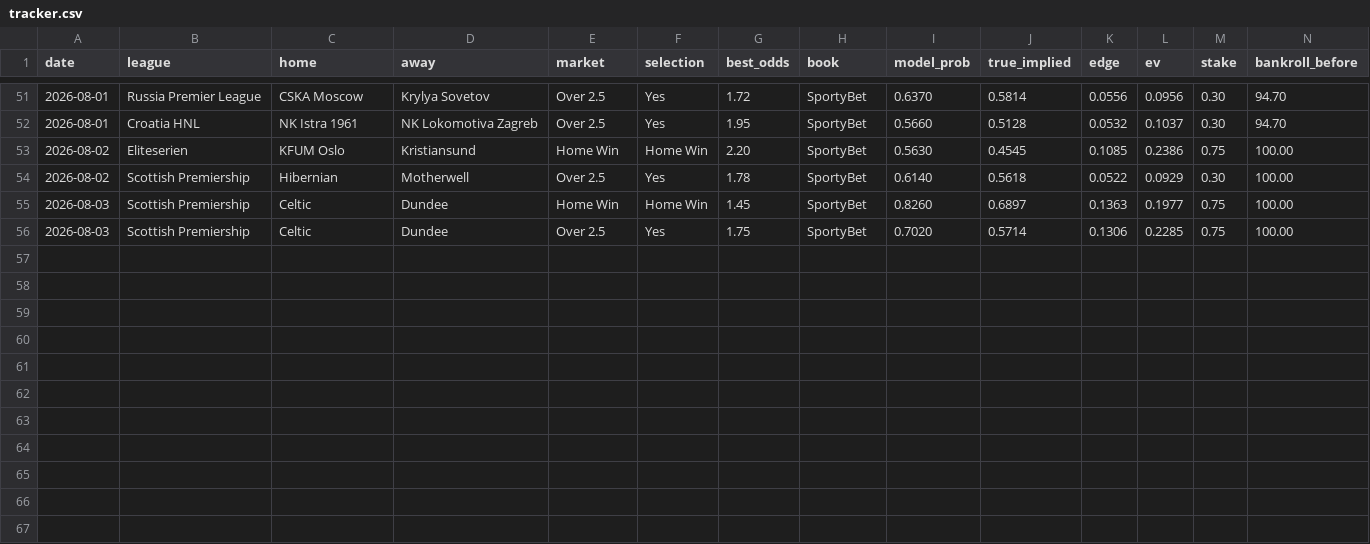
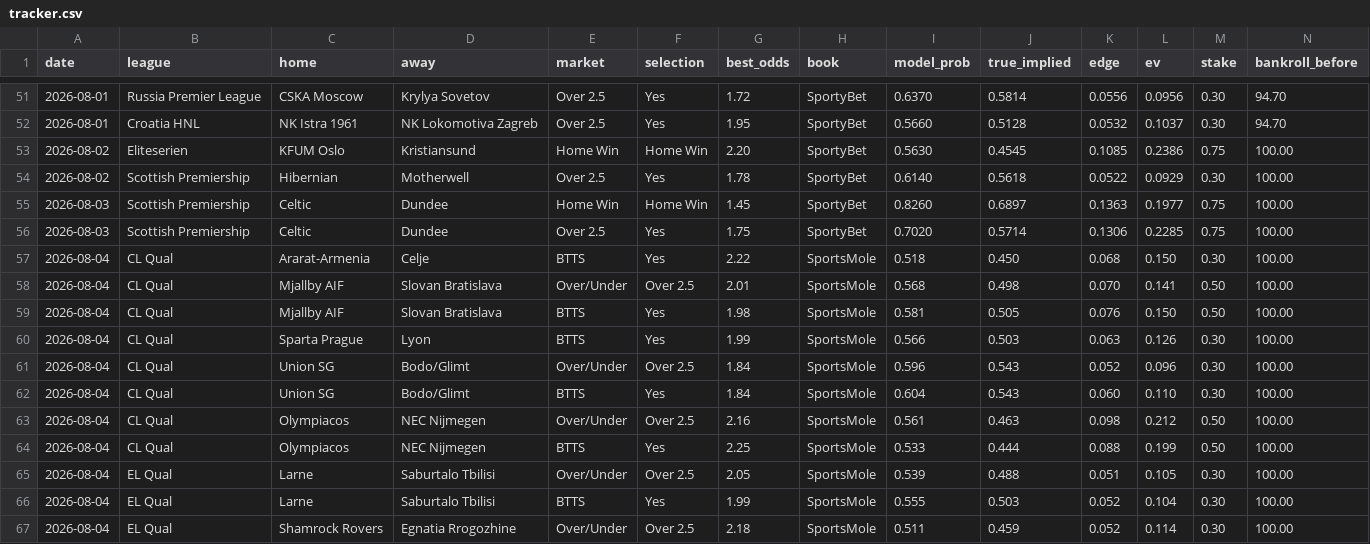
Before and after one commit to juniorjasper047-lang/football-betting-model, a CSV file: data/tracker.csv, drawn as a sheet; only a part is shown, gaps mark what is left out; rows hold the shown columns only; the diff names each change by its address in the sheet, - before the commit and + after, or states it on an @@ line.

Commit message:
Update data/tracker.csv — 2026-08-04 morning picks

```diff
--- a/data/tracker.csv
+++ b/data/tracker.csv
+row 57: 2026-08-04 | CL Qual | Ararat-Armenia | Celje | BTTS | Yes | 2.22 | SportsMole | 0.518 | 0.450 | 0.068 | 0.150 | 0.30 | 100.00
+row 58: 2026-08-04 | CL Qual | Mjallby AIF | Slovan Bratislava | Over/Under | Over 2.5 | 2.01 | SportsMole | 0.568 | 0.498 | 0.070 | 0.141 | 0.50 | 100.00
+row 59: 2026-08-04 | CL Qual | Mjallby AIF | Slovan Bratislava | BTTS | Yes | 1.98 | SportsMole | 0.581 | 0.505 | 0.076 | 0.150 | 0.50 | 100.00
+row 60: 2026-08-04 | CL Qual | Sparta Prague | Lyon | BTTS | Yes | 1.99 | SportsMole | 0.566 | 0.503 | 0.063 | 0.126 | 0.30 | 100.00
+row 61: 2026-08-04 | CL Qual | Union SG | Bodo/Glimt | Over/Under | Over 2.5 | 1.84 | SportsMole | 0.596 | 0.543 | 0.052 | 0.096 | 0.30 | 100.00
+row 62: 2026-08-04 | CL Qual | Union SG | Bodo/Glimt | BTTS | Yes | 1.84 | SportsMole | 0.604 | 0.543 | 0.060 | 0.110 | 0.30 | 100.00
+row 63: 2026-08-04 | CL Qual | Olympiacos | NEC Nijmegen | Over/Under | Over 2.5 | 2.16 | SportsMole | 0.561 | 0.463 | 0.098 | 0.212 | 0.50 | 100.00
+row 64: 2026-08-04 | CL Qual | Olympiacos | NEC Nijmegen | BTTS | Yes | 2.25 | SportsMole | 0.533 | 0.444 | 0.088 | 0.199 | 0.50 | 100.00
+row 65: 2026-08-04 | EL Qual | Larne | Saburtalo Tbilisi | Over/Under | Over 2.5 | 2.05 | SportsMole | 0.539 | 0.488 | 0.051 | 0.105 | 0.30 | 100.00
+row 66: 2026-08-04 | EL Qual | Larne | Saburtalo Tbilisi | BTTS | Yes | 1.99 | SportsMole | 0.555 | 0.503 | 0.052 | 0.104 | 0.30 | 100.00
+row 67: 2026-08-04 | EL Qual | Shamrock Rovers | Egnatia Rrogozhine | Over/Under | Over 2.5 | 2.18 | SportsMole | 0.511 | 0.459 | 0.052 | 0.114 | 0.30 | 100.00
```
